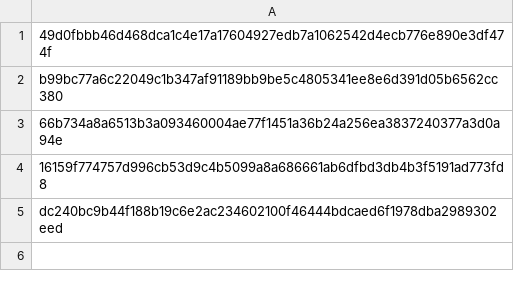
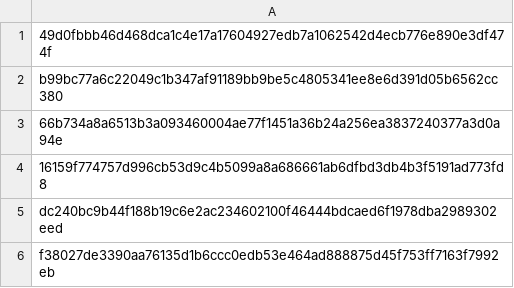
Before and after one commit to Golden-codess/Device-ID-lar-, a CSV file: BestRandom.csv, drawn as a sheet.

Commit message:
Add new hash entry to BestRandom.csv

```diff
--- a/BestRandom.csv
+++ b/BestRandom.csv
@@ -5 +5,2 @@ b99bc77a6c22049c1b347af91189bb9be5c4805341ee8e6d391d05b6562cc380
 dc240bc9b44f188b19c6e2ac234602100f46444bdcaed6f1978dba2989302eed
+f38027de3390aa76135d1b6ccc0edb53e464ad888875d45f753ff7163f7992eb
```
